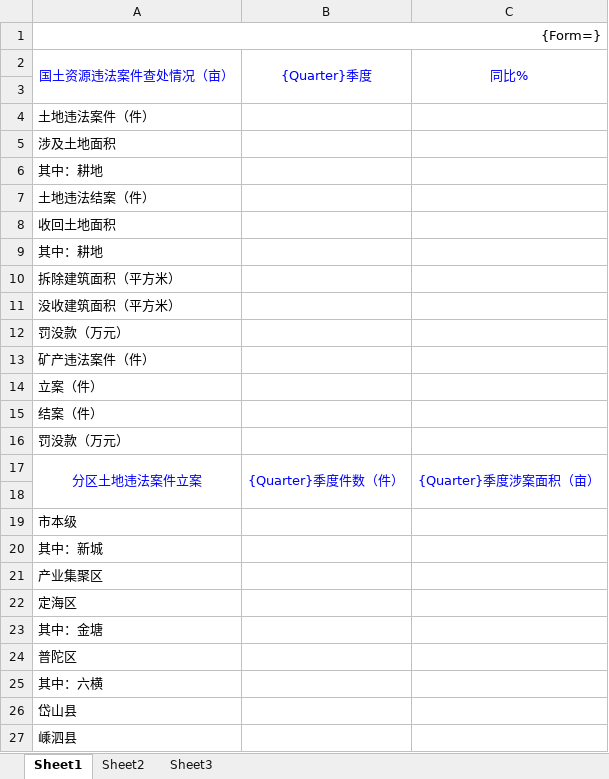
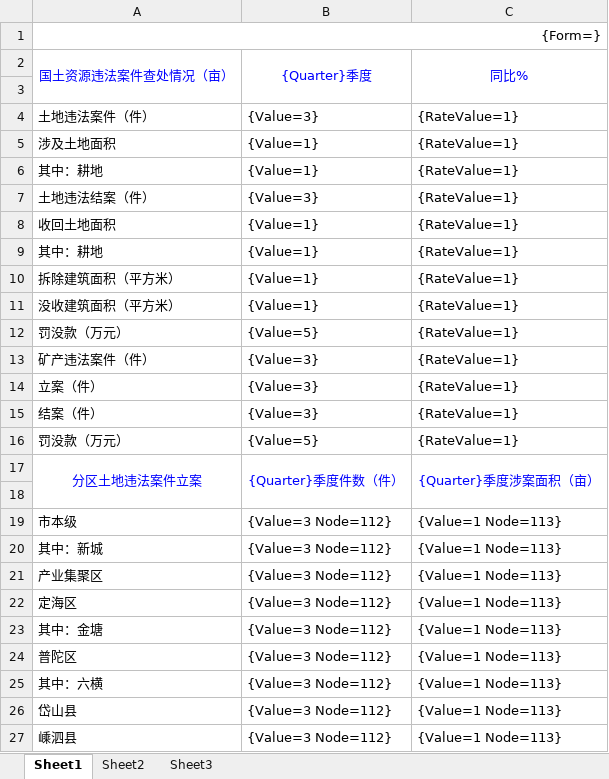
Before and after one commit to LooWooTech/BigBrother, an Excel workbook: LoowooTech.Land.Zhoushan.Web/templates/舟山整理/8-国土资源违法案件.xlsx, sheet Sheet1, drawn as a sheet; values as stored, in another font and other column widths than the file's, no borders; the diff names each change by its address in the sheet, - before the commit and + after, or states it on an @@ line.

```diff
--- a/LoowooTech.Land.Zhoushan.Web/templates/舟山整理/8-国土资源违法案件.xlsx (sheet Sheet1)
+++ b/LoowooTech.Land.Zhoushan.Web/templates/舟山整理/8-国土资源违法案件.xlsx (sheet Sheet1)
-B4: (empty)
+B4: {Value=3}
-C4:C16: (empty)
+C4:C16: {RateValue=1}
-B5:B6: (empty)
+B5:B6: {Value=1}
-B7: (empty)
+B7: {Value=3}
-B8:B11: (empty)
+B8:B11: {Value=1}
-B12: (empty)
+B12: {Value=5}
-B13:B15: (empty)
+B13:B15: {Value=3}
-B16: (empty)
+B16: {Value=5}
-B19:B27: (empty)
+B19:B27: {Value=3 Node=112}
-C19:C27: (empty)
+C19:C27: {Value=1 Node=113}
```
Also changed, not shown: LoowooTech.Land.Zhoushan.Web/templates/舟山整理/6-土地登记.xlsx, LoowooTech.Land.Zhoushan.Web/templates/舟山整理/7-矿业权市场.xlsx, 18 other files.
